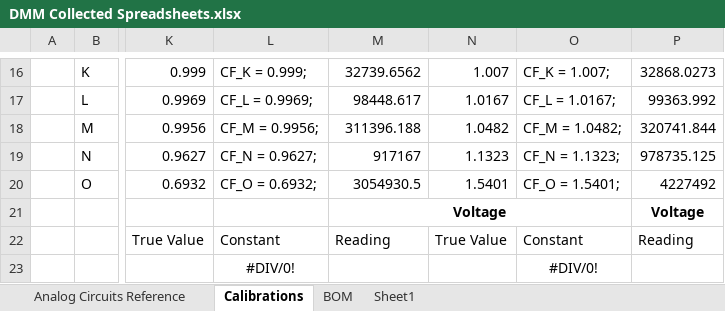
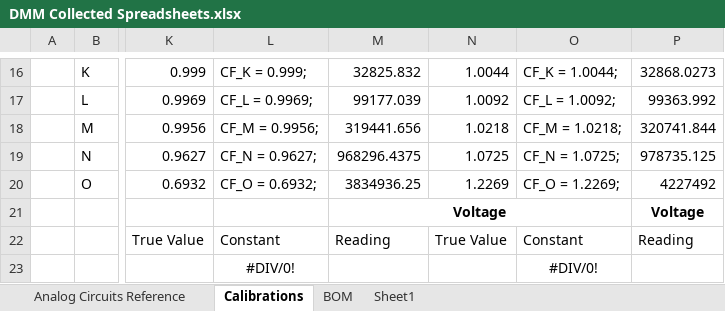
Before and after one commit to oihdesigns/Micro-DMM, an Excel workbook: DMM Collected Spreadsheets.xlsx, sheet Calibrations, drawn as a sheet; only a part is shown, gaps mark what is left out; values as stored, in another font and other column widths than the file's, no borders; the diff covers the shown part only; the diff names each change by its address in the sheet, - before the commit and + after, or states it on an @@ line.

```diff
--- a/DMM Collected Spreadsheets.xlsx (sheet Calibrations)
+++ b/DMM Collected Spreadsheets.xlsx (sheet Calibrations)
-M16: 32739.6562
+M16: 32825.832
-N16: 1.007
+N16: 1.0044
-O16: CF_K = 1.007;
+O16: CF_K = 1.0044;
-M17: 98448.617
+M17: 99177.039
-N17: 1.0167
+N17: 1.0092
-O17: CF_L = 1.0167;
+O17: CF_L = 1.0092;
-M18: 311396.188
+M18: 319441.656
-N18: 1.0482
+N18: 1.0218
-O18: CF_M = 1.0482;
+O18: CF_M = 1.0218;
-M19: 917167
+M19: 968296.4375
-N19: 1.1323
+N19: 1.0725
-O19: CF_N = 1.1323;
+O19: CF_N = 1.0725;
-M20: 3054930.5
+M20: 3834936.25
-N20: 1.5401
+N20: 1.2269
-O20: CF_O = 1.5401;
+O20: CF_O = 1.2269;
```
Also changed, not shown: 30 edited cells elsewhere in this sheet, sheet Analog Circuits Reference, 2 other files.
